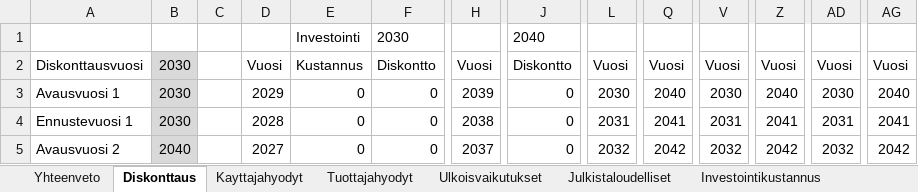
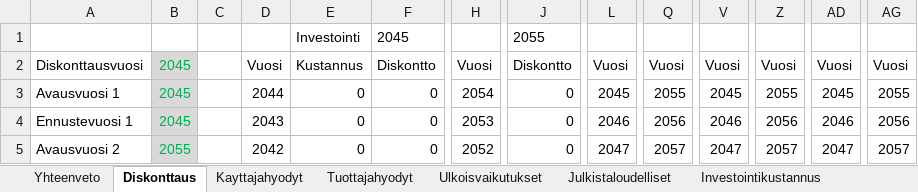
Before and after one commit to HSLdevcom/helmet-model-system, an Excel workbook: Scripts/CBA_kehikko.xlsx, sheet Diskonttaus, drawn as a sheet; only a part is shown, gaps mark what is left out; values as stored, in another font and other column widths than the file's, no borders; the diff covers the shown part only; the diff names each change by its address in the sheet, - before the commit and + after, or states it on an @@ line.

```diff
--- a/Scripts/CBA_kehikko.xlsx (sheet Diskonttaus)
+++ b/Scripts/CBA_kehikko.xlsx (sheet Diskonttaus)
-F1: 2030
+F1: 2045
-J1: 2040
+J1: 2055
-B2:B4: 2030
+B2:B4: 2045
-B2:B5 text colour: black
+B2:B5 text colour: #00B050
-D3: 2029
+D3: 2044
-H3: 2039
+H3: 2054
-L3: 2030
+L3: 2045
-Q3: 2040
+Q3: 2055
-V3: 2030
+V3: 2045
-Z3: 2040
+Z3: 2055
-AD3: 2030
+AD3: 2045
-AG3: 2040
+AG3: 2055
-D4: 2028
+D4: 2043
-H4: 2038
+H4: 2053
-L4: 2031
+L4: 2046
-Q4: 2041
+Q4: 2056
-V4: 2031
+V4: 2046
-Z4: 2041
+Z4: 2056
-AD4: 2031
+AD4: 2046
-AG4: 2041
+AG4: 2056
-B5: 2040
+B5: 2055
-D5: 2027
+D5: 2042
-H5: 2037
+H5: 2052
-L5: 2032
+L5: 2047
-Q5: 2042
+Q5: 2057
-V5: 2032
+V5: 2047
-Z5: 2042
+Z5: 2057
-AD5: 2032
+AD5: 2047
-AG5: 2042
+AG5: 2057
```
Also changed, not shown: 2 added rows, 357 edited cells and cell formats elsewhere in this sheet, sheet Ulkoisvaikutukset, sheet Tuottajahyodyt, sheet Kayttajahyodyt, sheet Investointikustannus, sheet Julkistaloudelliset, sheet Yhteenveto.
